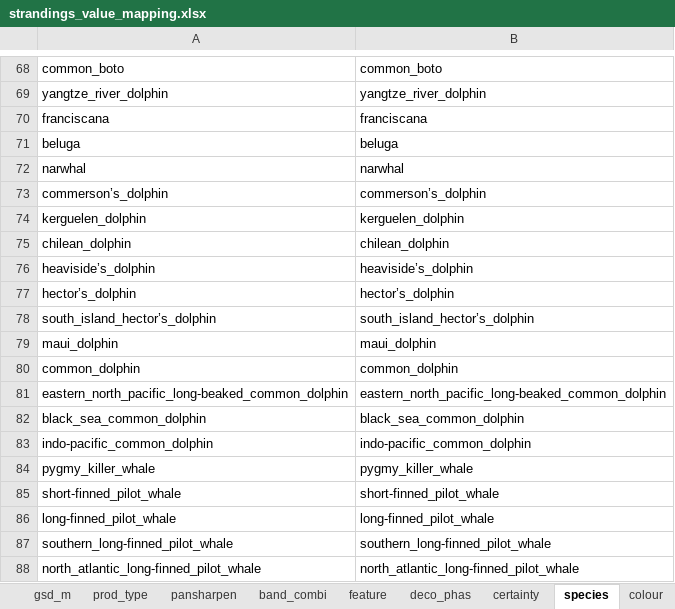
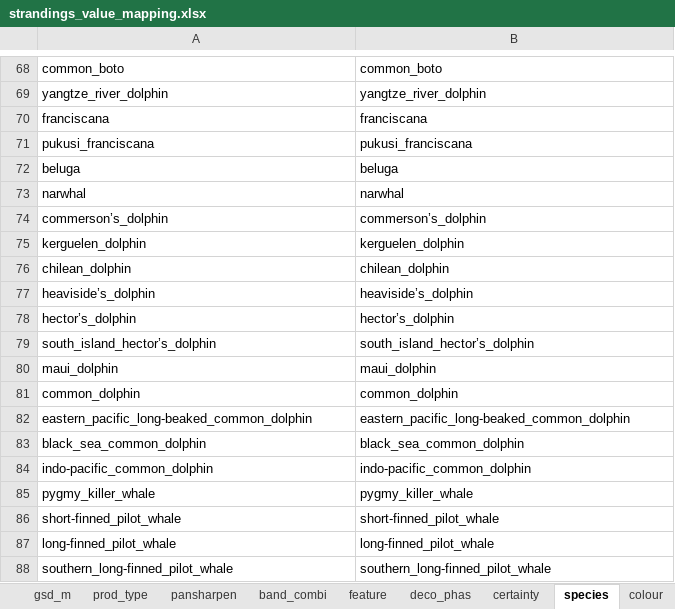
Before and after one commit to PennyJClarke/strandings_from_space, an Excel workbook: qgis/template_shapefile/value_map/strandings_value_mapping.xlsx, sheet species, drawn as a sheet; only a part is shown, gaps mark what is left out; the shorter side is filled out with more unchanged rows; values as stored, in another font and other column widths than the file's, no borders; addresses are those after the commit; the diff names each change by its address in the sheet, - before the commit and + after, or states it on an @@ line.

```diff
--- a/qgis/template_shapefile/value_map/strandings_value_mapping.xlsx (sheet species)
+++ b/qgis/template_shapefile/value_map/strandings_value_mapping.xlsx (sheet species)
+row 71: pukusi_franciscana | pukusi_franciscana
-A82: eastern_north_pacific_long-beaked_common_dolphin
+A82: eastern_pacific_long-beaked_common_dolphin
-B82: eastern_north_pacific_long-beaked_common_dolphin
+B82: eastern_pacific_long-beaked_common_dolphin
```
Also changed, not shown: sheet band_combi, 12 other files.
